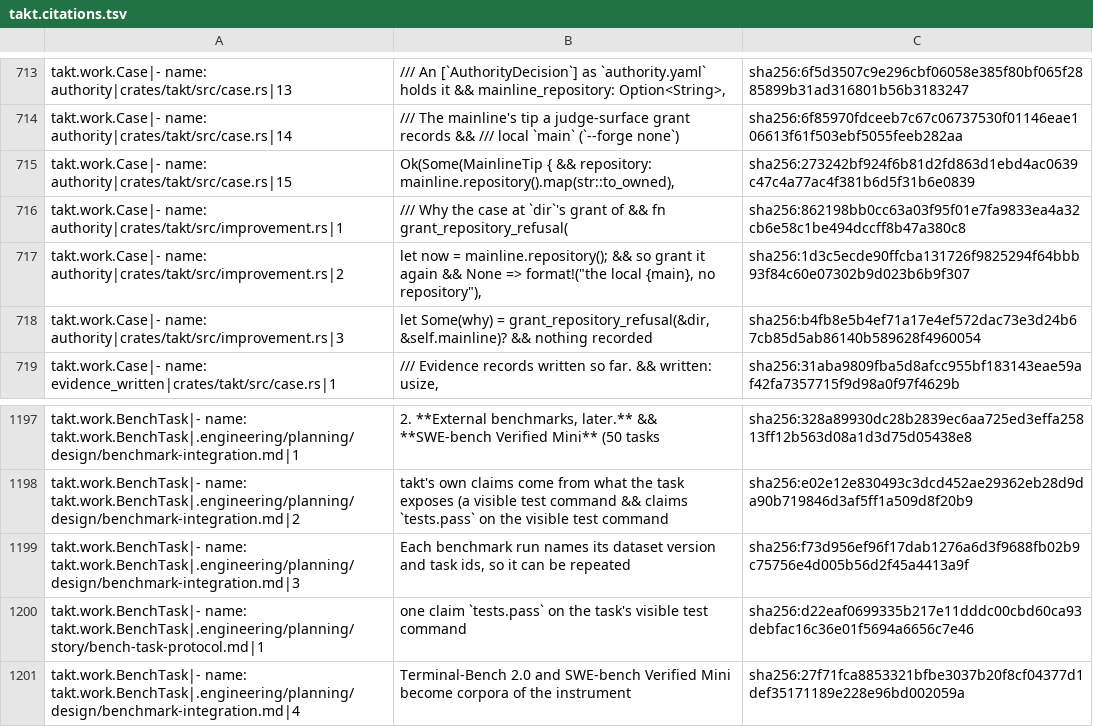
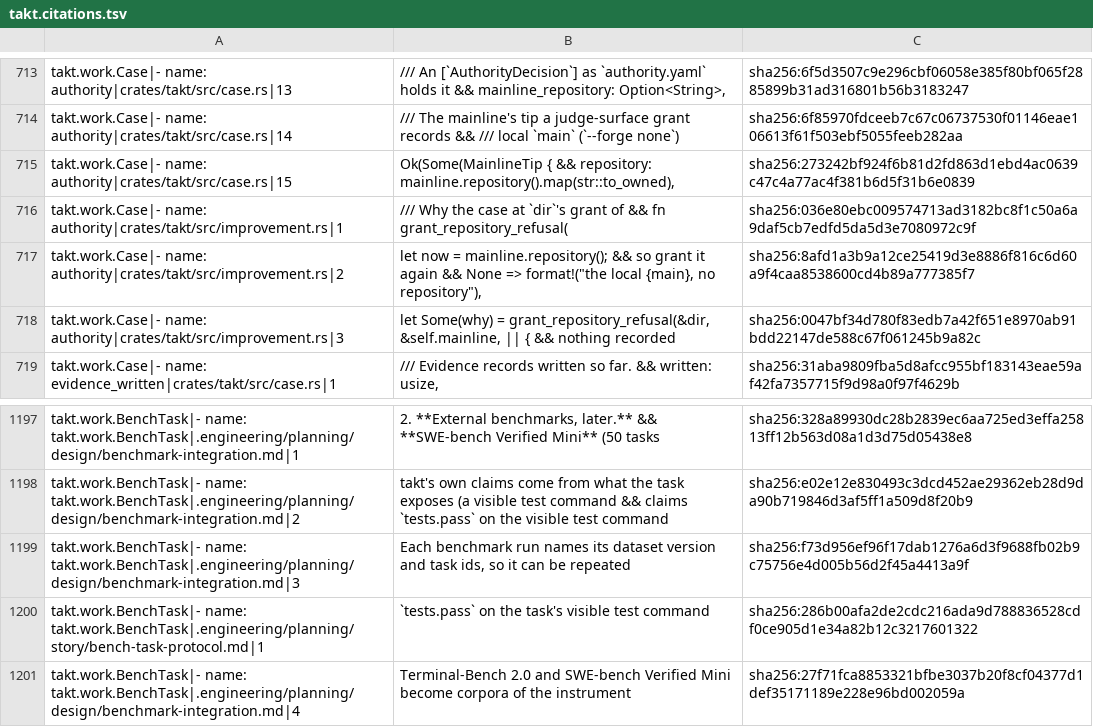
Before and after one commit to beyond10x/takt, a TSV file: ess/domains/takt.citations.tsv, drawn as a sheet; only a part is shown, gaps mark what is left out.

```diff
--- a/ess/domains/takt.citations.tsv
+++ b/ess/domains/takt.citations.tsv
@@ -717,5 +717,5 @@ takt.work.Case|- name: authority|crates/takt/src/case.rs|14	/// The mainline's t
 takt.work.Case|- name: authority|crates/takt/src/case.rs|15	Ok(Some(MainlineTip { && repository: mainline.repository().map(str::to_owned),	sha256:273242bf924f6b81d2fd863d1ebd4ac0639c47c4a77ac4f381b6d5f31b6e0839
-takt.work.Case|- name: authority|crates/takt/src/improvement.rs|1	/// Why the case at `dir`'s grant of && fn grant_repository_refusal(	sha256:862198bb0cc63a03f95f01e7fa9833ea4a32cb6e58c1be494dccff8b47a380c8
-takt.work.Case|- name: authority|crates/takt/src/improvement.rs|2	let now = mainline.repository(); && so grant it again && None => format!("the local {main}, no repository"),	sha256:1d3c5ecde90ffcba131726f9825294f64bbb93f84c60e07302b9d023b6b9f307
-takt.work.Case|- name: authority|crates/takt/src/improvement.rs|3	let Some(why) = grant_repository_refusal(&dir, &self.mainline)? && nothing recorded	sha256:b4fb8e5b4ef71a17e4ef572dac73e3d24b67cb85d5ab86140b589628f4960054
+takt.work.Case|- name: authority|crates/takt/src/improvement.rs|1	/// Why the case at `dir`'s grant of && fn grant_repository_refusal(	sha256:036e80ebc009574713ad3182bc8f1c50a6a9daf5cb7edfd5da5d3e7080972c9f
+takt.work.Case|- name: authority|crates/takt/src/improvement.rs|2	let now = mainline.repository(); && so grant it again && None => format!("the local {main}, no repository"),	sha256:8afd1a3b9a12ce25419d3e8886f816c6d60a9f4caa8538600cd4b89a777385f7
+takt.work.Case|- name: authority|crates/takt/src/improvement.rs|3	let Some(why) = grant_repository_refusal(&dir, &self.mainline, || { && nothing recorded	sha256:0047bf34d780f83edb7a42f651e8970ab91bdd22147de588c67f061245b9a82c
 takt.work.Case|- name: evidence_written|crates/takt/src/case.rs|1	/// Evidence records written so far. && written: usize,	sha256:31aba9809fba5d8afcc955bf183143eae59af42fa7357715f9d98a0f97f4629b
@@ -1206,3 +1206,3 @@ takt.work.BenchTask|- name: takt.work.BenchTask|.engineering/planning/design/ben
 takt.work.BenchTask|- name: takt.work.BenchTask|.engineering/planning/design/benchmark-integration.md|3	Each benchmark run names its dataset version and task ids, so it can be repeated	sha256:f73d956ef96f17dab1276a6d3f9688fb02b9c75756e4d005b56d2f45a4413a9f
-takt.work.BenchTask|- name: takt.work.BenchTask|.engineering/planning/story/bench-task-protocol.md|1	one claim `tests.pass` on the task's visible test command	sha256:d22eaf0699335b217e11dddc00cbd60ca93debfac16c36e01f5694a6656c7e46
+takt.work.BenchTask|- name: takt.work.BenchTask|.engineering/planning/story/bench-task-protocol.md|1	`tests.pass` on the task's visible test command	sha256:286b00afa2de2cdc216ada9d788836528cdf0ce905d1e34a82b12c3217601322
 takt.work.BenchTask|- name: takt.work.BenchTask|.engineering/planning/design/benchmark-integration.md|4	Terminal-Bench 2.0 and SWE-bench Verified Mini become corpora of the instrument	sha256:27f71fca8853321bfbe3037b20f8cf04377d1def35171189e228e96bd002059a
```
Also changed, not shown: 5 other files.
